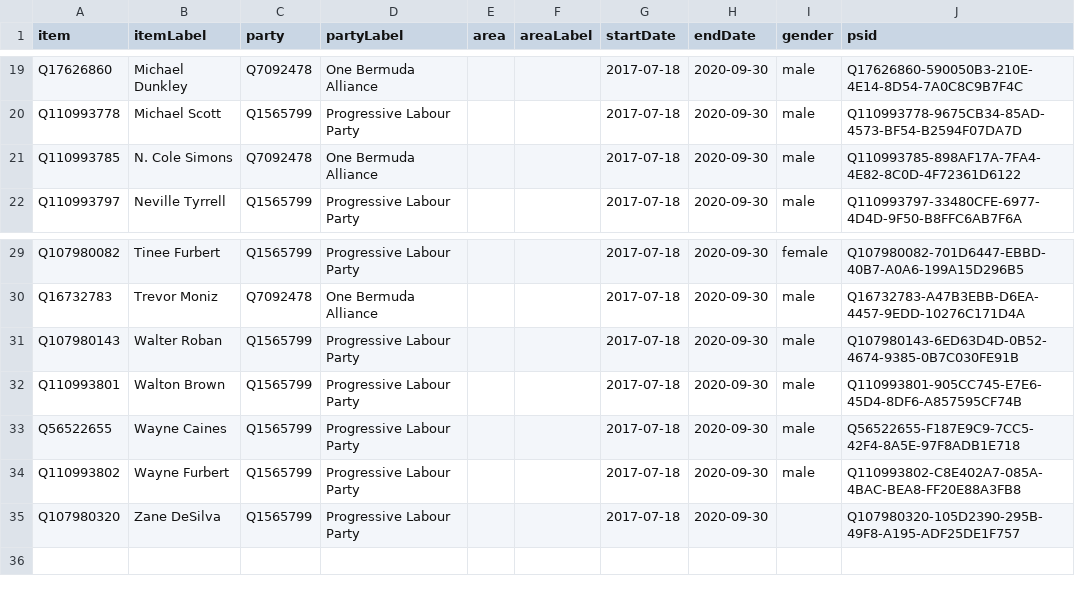
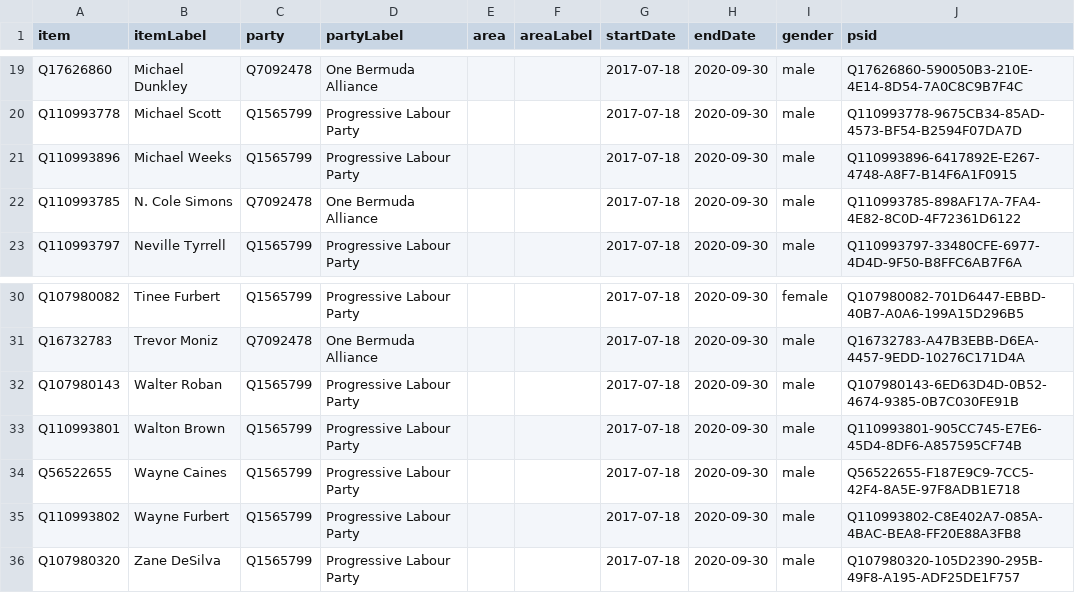
Before and after one commit to every-politician-scrapers/bermuda-cabinet, a CSV file: assembly-2017/wikidata.csv, drawn as a sheet; only a part is shown, gaps mark what is left out.

Commit message:
refresh data

```diff
--- a/assembly-2017/wikidata.csv
+++ b/assembly-2017/wikidata.csv
@@ -20,2 +20,3 @@ Q17626860,Michael Dunkley,Q7092478,One Bermuda Alliance,,,2017-07-18,2020-09-30,
 Q110993778,Michael Scott,Q1565799,Progressive Labour Party,,,2017-07-18,2020-09-30,male,Q110993778-9675CB34-85AD-4573-BF54-B2594F07DA7D
+Q110993896,Michael Weeks,Q1565799,Progressive Labour Party,,,2017-07-18,2020-09-30,male,Q110993896-6417892E-E267-4748-A8F7-B14F6A1F0915
 Q110993785,N. Cole Simons,Q7092478,One Bermuda Alliance,,,2017-07-18,2020-09-30,male,Q110993785-898AF17A-7FA4-4E82-8C0D-4F72361D6122
@@ -34,2 +35,2 @@ Q56522655,Wayne Caines,Q1565799,Progressive Labour Party,,,2017-07-18,2020-09-30
 Q110993802,Wayne Furbert,Q1565799,Progressive Labour Party,,,2017-07-18,2020-09-30,male,Q110993802-C8E402A7-085A-4BAC-BEA8-FF20E88A3FB8
-Q107980320,Zane DeSilva,Q1565799,Progressive Labour Party,,,2017-07-18,2020-09-30,,Q107980320-105D2390-295B-49F8-A195-ADF25DE1F757
+Q107980320,Zane DeSilva,Q1565799,Progressive Labour Party,,,2017-07-18,2020-09-30,male,Q107980320-105D2390-295B-49F8-A195-ADF25DE1F757
```
Also changed, not shown: assembly-2017/diff.csv.
